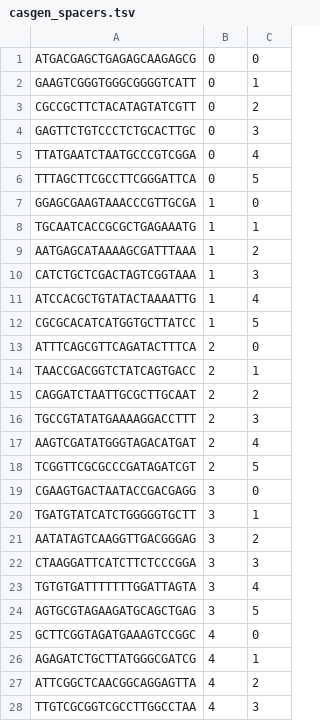
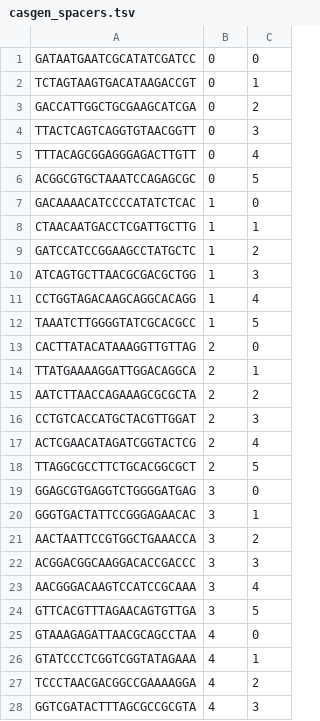
Before and after one commit to noamteyssier/casmap, a TSV file: example_data/casgen_spacers.tsv, drawn as a sheet; only a part is shown; the diff covers the shown part only.

```diff
--- a/example_data/casgen_spacers.tsv
+++ b/example_data/casgen_spacers.tsv
@@ -1,28 +1,28 @@
-ATGACGAGCTGAGAGCAAGAGCG	0	0
-GAAGTCGGGTGGGCGGGGTCATT	0	1
-CGCCGCTTCTACATAGTATCGTT	0	2
-GAGTTCTGTCCCTCTGCACTTGC	0	3
-TTATGAATCTAATGCCCGTCGGA	0	4
-TTTAGCTTCGCCTTCGGGATTCA	0	5
-GGAGCGAAGTAAACCCGTTGCGA	1	0
-TGCAATCACCGCGCTGAGAAATG	1	1
-AATGAGCATAAAAGCGATTTAAA	1	2
-CATCTGCTCGACTAGTCGGTAAA	1	3
-ATCCACGCTGTATACTAAAATTG	1	4
-CGCGCACATCATGGTGCTTATCC	1	5
-ATTTCAGCGTTCAGATACTTTCA	2	0
-TAACCGACGGTCTATCAGTGACC	2	1
-CAGGATCTAATTGCGCTTGCAAT	2	2
-TGCCGTATATGAAAAGGACCTTT	2	3
-AAGTCGATATGGGTAGACATGAT	2	4
-TCGGTTCGCGCCCGATAGATCGT	2	5
-CGAAGTGACTAATACCGACGAGG	3	0
-TGATGTATCATCTGGGGGTGCTT	3	1
-AATATAGTCAAGGTTGACGGGAG	3	2
-CTAAGGATTCATCTTCTCCCGGA	3	3
-TGTGTGATTTTTTTGGATTAGTA	3	4
-AGTGCGTAGAAGATGCAGCTGAG	3	5
-GCTTCGGTAGATGAAAGTCCGGC	4	0
-AGAGATCTGCTTATGGGCGATCG	4	1
-ATTCGGCTCAACGGCAGGAGTTA	4	2
-TTGTCGCGGTCGCCTTGGCCTAA	4	3
+GATAATGAATCGCATATCGATCC	0	0
+TCTAGTAAGTGACATAAGACCGT	0	1
+GACCATTGGCTGCGAAGCATCGA	0	2
+TTACTCAGTCAGGTGTAACGGTT	0	3
+TTTACAGCGGAGGGAGACTTGTT	0	4
+ACGGCGTGCTAAATCCAGAGCGC	0	5
+GACAAAACATCCCCATATCTCAC	1	0
+CTAACAATGACCTCGATTGCTTG	1	1
+GATCCATCCGGAAGCCTATGCTC	1	2
+ATCAGTGCTTAACGCGACGCTGG	1	3
+CCTGGTAGACAAGCAGGCACAGG	1	4
+TAAATCTTGGGGTATCGCACGCC	1	5
+CACTTATACATAAAGGTTGTTAG	2	0
+TTATGAAAAGGATTGGACAGGCA	2	1
+AATCTTAACCAGAAAGCGCGCTA	2	2
+CCTGTCACCATGCTACGTTGGAT	2	3
+ACTCGAACATAGATCGGTACTCG	2	4
+TTAGGCGCCTTCTGCACGGCGCT	2	5
+GGAGCGTGAGGTCTGGGGATGAG	3	0
+GGGTGACTATTCCGGGAGAACAC	3	1
+AACTAATTCCGTGGCTGAAACCA	3	2
+ACGGACGGCAAGGACACCGACCC	3	3
+AACGGGACAAGTCCATCCGCAAA	3	4
+GTTCACGTTTAGAACAGTGTTGA	3	5
+GTAAAGAGATTAACGCAGCCTAA	4	0
+GTATCCCTCGGTCGGTATAGAAA	4	1
+TCCCTAACGACGGCCGAAAAGGA	4	2
+GGTCGATACTTTAGCGCCGCGTA	4	3
```
Also changed, not shown: 32 edited cells elsewhere in this file, example_data/casgen_counts.tsv, 4 other files.
